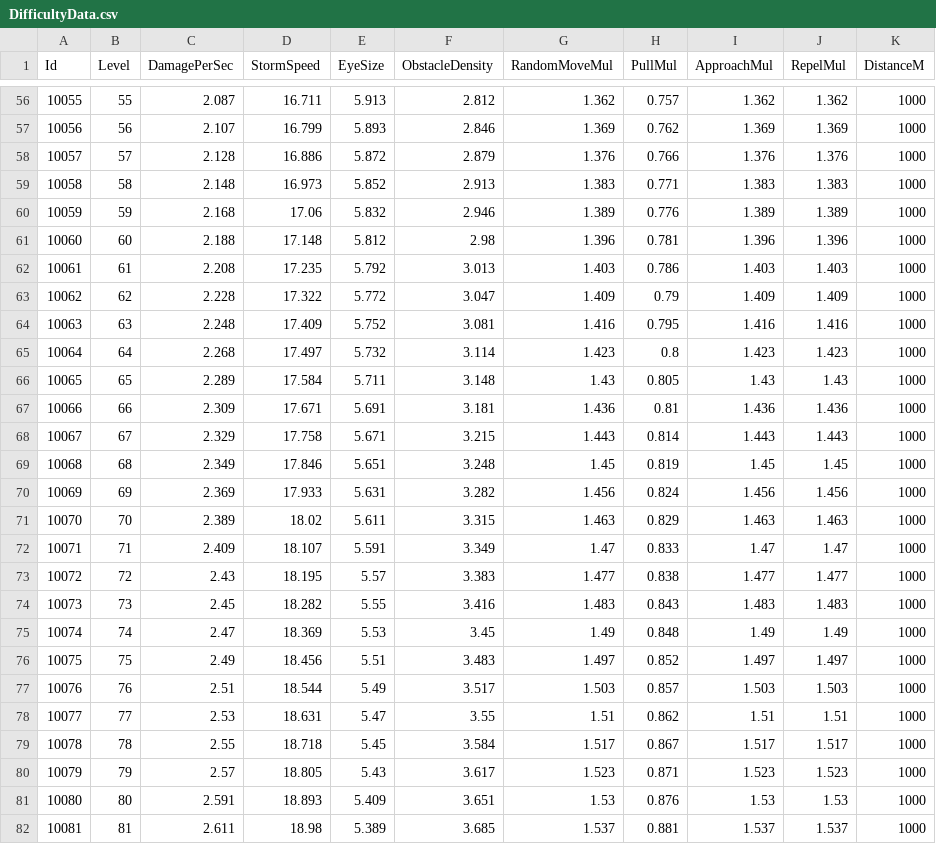
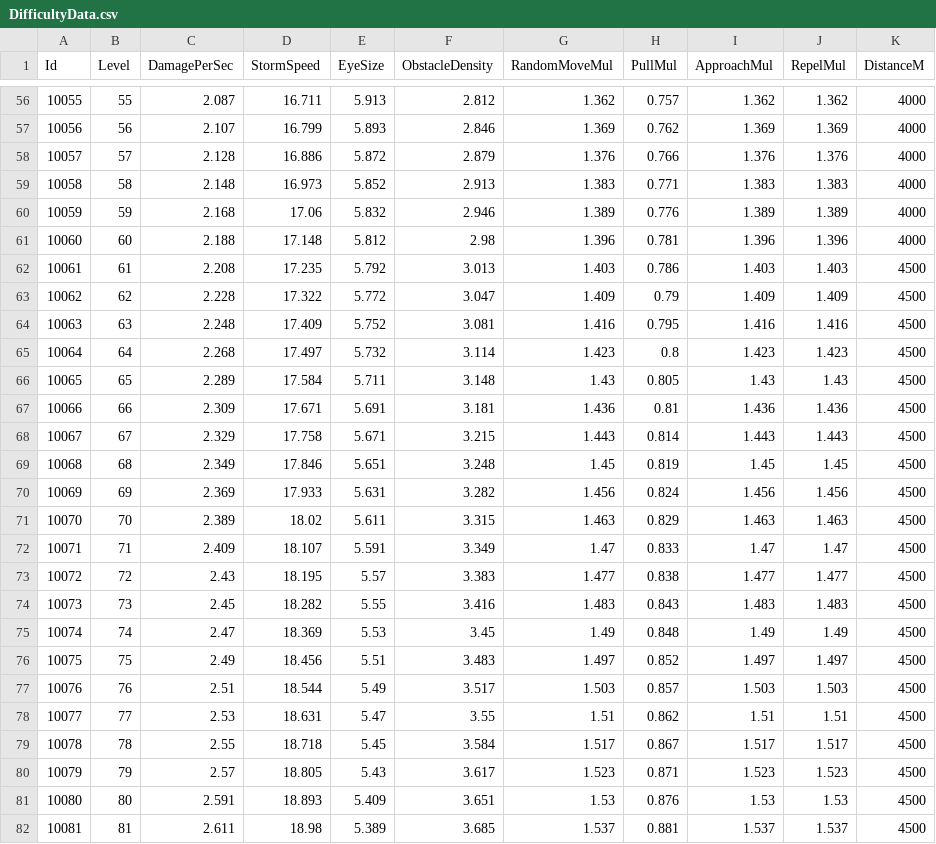
Before and after one commit to tjdbssy137/EyeRider, a CSV file: Assets/Data/ExcelData/DifficultyData.csv, drawn as a sheet; only a part is shown, gaps mark what is left out; the diff covers the shown part only.

```diff
--- a/Assets/Data/ExcelData/DifficultyData.csv
+++ b/Assets/Data/ExcelData/DifficultyData.csv
@@ -56,27 +56,27 @@ Id,Level,DamagePerSec,StormSpeed,EyeSize,ObstacleDensity,RandomMoveMul,PullMul,A
-10055,55,2.087,16.711,5.913,2.812,1.362,0.757,1.362,1.362,1000
-10056,56,2.107,16.799,5.893,2.846,1.369,0.762,1.369,1.369,1000
-10057,57,2.128,16.886,5.872,2.879,1.376,0.766,1.376,1.376,1000
-10058,58,2.148,16.973,5.852,2.913,1.383,0.771,1.383,1.383,1000
-10059,59,2.168,17.06,5.832,2.946,1.389,0.776,1.389,1.389,1000
-10060,60,2.188,17.148,5.812,2.98,1.396,0.781,1.396,1.396,1000
-10061,61,2.208,17.235,5.792,3.013,1.403,0.786,1.403,1.403,1000
-10062,62,2.228,17.322,5.772,3.047,1.409,0.79,1.409,1.409,1000
-10063,63,2.248,17.409,5.752,3.081,1.416,0.795,1.416,1.416,1000
-10064,64,2.268,17.497,5.732,3.114,1.423,0.8,1.423,1.423,1000
-10065,65,2.289,17.584,5.711,3.148,1.43,0.805,1.43,1.43,1000
-10066,66,2.309,17.671,5.691,3.181,1.436,0.81,1.436,1.436,1000
-10067,67,2.329,17.758,5.671,3.215,1.443,0.814,1.443,1.443,1000
-10068,68,2.349,17.846,5.651,3.248,1.45,0.819,1.45,1.45,1000
-10069,69,2.369,17.933,5.631,3.282,1.456,0.824,1.456,1.456,1000
-10070,70,2.389,18.02,5.611,3.315,1.463,0.829,1.463,1.463,1000
-10071,71,2.409,18.107,5.591,3.349,1.47,0.833,1.47,1.47,1000
-10072,72,2.43,18.195,5.57,3.383,1.477,0.838,1.477,1.477,1000
-10073,73,2.45,18.282,5.55,3.416,1.483,0.843,1.483,1.483,1000
-10074,74,2.47,18.369,5.53,3.45,1.49,0.848,1.49,1.49,1000
-10075,75,2.49,18.456,5.51,3.483,1.497,0.852,1.497,1.497,1000
-10076,76,2.51,18.544,5.49,3.517,1.503,0.857,1.503,1.503,1000
-10077,77,2.53,18.631,5.47,3.55,1.51,0.862,1.51,1.51,1000
-10078,78,2.55,18.718,5.45,3.584,1.517,0.867,1.517,1.517,1000
-10079,79,2.57,18.805,5.43,3.617,1.523,0.871,1.523,1.523,1000
-10080,80,2.591,18.893,5.409,3.651,1.53,0.876,1.53,1.53,1000
-10081,81,2.611,18.98,5.389,3.685,1.537,0.881,1.537,1.537,1000
+10055,55,2.087,16.711,5.913,2.812,1.362,0.757,1.362,1.362,4000
+10056,56,2.107,16.799,5.893,2.846,1.369,0.762,1.369,1.369,4000
+10057,57,2.128,16.886,5.872,2.879,1.376,0.766,1.376,1.376,4000
+10058,58,2.148,16.973,5.852,2.913,1.383,0.771,1.383,1.383,4000
+10059,59,2.168,17.06,5.832,2.946,1.389,0.776,1.389,1.389,4000
+10060,60,2.188,17.148,5.812,2.98,1.396,0.781,1.396,1.396,4000
+10061,61,2.208,17.235,5.792,3.013,1.403,0.786,1.403,1.403,4500
+10062,62,2.228,17.322,5.772,3.047,1.409,0.79,1.409,1.409,4500
+10063,63,2.248,17.409,5.752,3.081,1.416,0.795,1.416,1.416,4500
+10064,64,2.268,17.497,5.732,3.114,1.423,0.8,1.423,1.423,4500
+10065,65,2.289,17.584,5.711,3.148,1.43,0.805,1.43,1.43,4500
+10066,66,2.309,17.671,5.691,3.181,1.436,0.81,1.436,1.436,4500
+10067,67,2.329,17.758,5.671,3.215,1.443,0.814,1.443,1.443,4500
+10068,68,2.349,17.846,5.651,3.248,1.45,0.819,1.45,1.45,4500
+10069,69,2.369,17.933,5.631,3.282,1.456,0.824,1.456,1.456,4500
+10070,70,2.389,18.02,5.611,3.315,1.463,0.829,1.463,1.463,4500
+10071,71,2.409,18.107,5.591,3.349,1.47,0.833,1.47,1.47,4500
+10072,72,2.43,18.195,5.57,3.383,1.477,0.838,1.477,1.477,4500
+10073,73,2.45,18.282,5.55,3.416,1.483,0.843,1.483,1.483,4500
+10074,74,2.47,18.369,5.53,3.45,1.49,0.848,1.49,1.49,4500
+10075,75,2.49,18.456,5.51,3.483,1.497,0.852,1.497,1.497,4500
+10076,76,2.51,18.544,5.49,3.517,1.503,0.857,1.503,1.503,4500
+10077,77,2.53,18.631,5.47,3.55,1.51,0.862,1.51,1.51,4500
+10078,78,2.55,18.718,5.45,3.584,1.517,0.867,1.517,1.517,4500
+10079,79,2.57,18.805,5.43,3.617,1.523,0.871,1.523,1.523,4500
+10080,80,2.591,18.893,5.409,3.651,1.53,0.876,1.53,1.53,4500
+10081,81,2.611,18.98,5.389,3.685,1.537,0.881,1.537,1.537,4500
```
Also changed, not shown: 138 edited cells elsewhere in this file, 1 other file.
